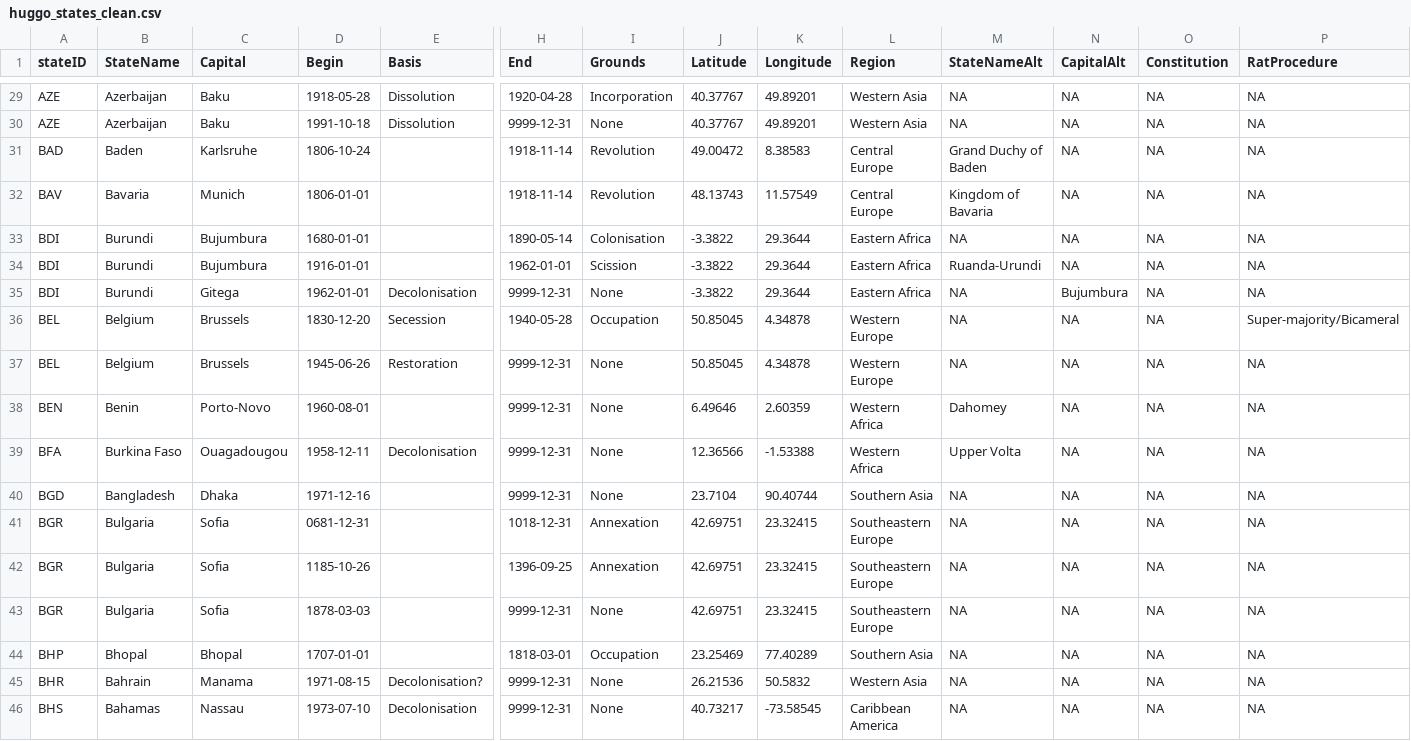
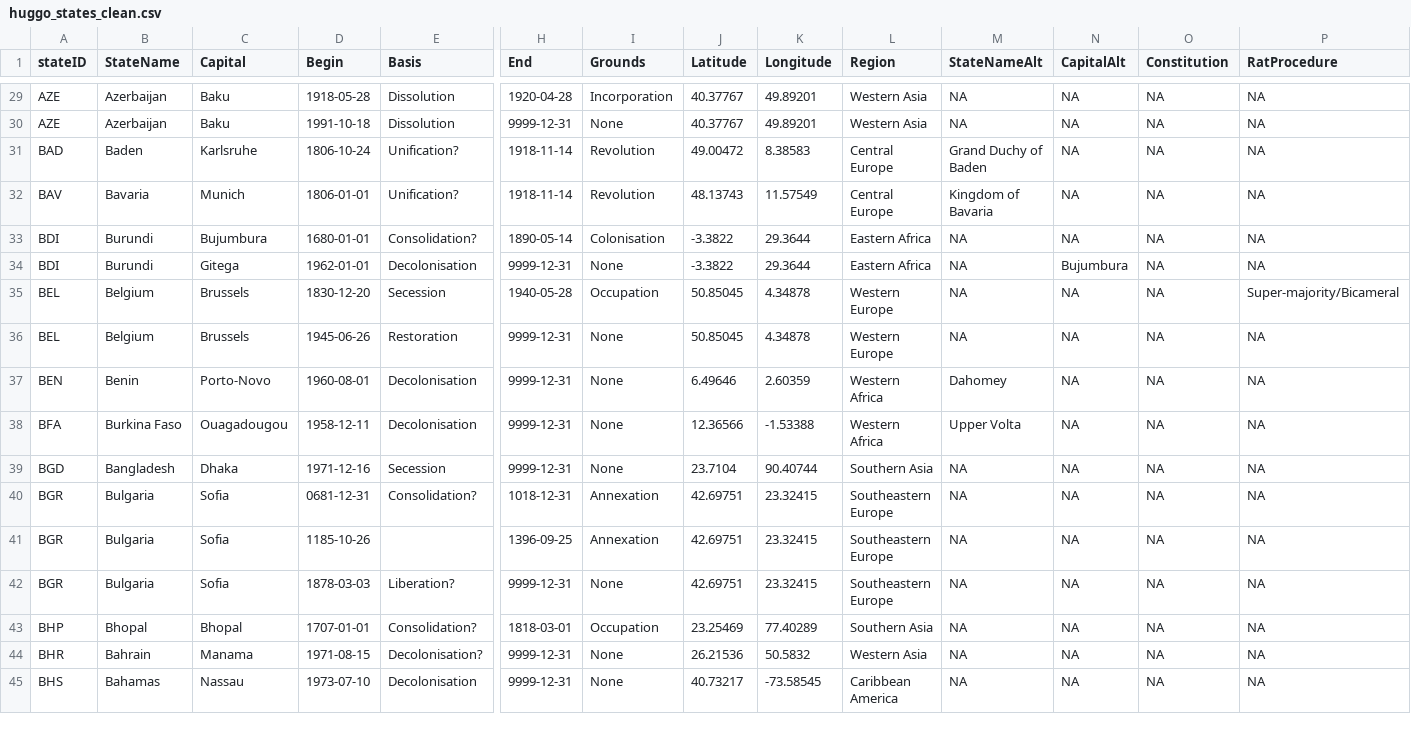
Before and after one commit to globalgov/manystates, a CSV file: data-raw/states/HUGGO/huggo_states_clean.csv, drawn as a sheet; only a part is shown, gaps mark what is left out; removed rows and columns are numbered as before the commit, all else as after; rows hold the shown columns only; the diff covers the shown part only; the diff names each change by its address in the sheet, - before the commit and + after, or states it on an @@ line.

Commit message:
Added some Basis and Grounds codes for A-B

```diff
--- a/data-raw/states/HUGGO/huggo_states_clean.csv
+++ b/data-raw/states/HUGGO/huggo_states_clean.csv
-E31:E32 (Basis): (empty)
+E31:E32 (Basis): Unification?
-E33 (Basis): (empty)
+E33 (Basis): Consolidation?
-row 34: BDI | Burundi | Bujumbura | 1916-01-01 |  | 1962-01-01 | Scission | -3.3822 | 29.3644 | Eastern Africa | Ruanda-Urundi | NA | NA | NA
-E37 (Basis): (empty)
+E37 (Basis): Decolonisation
-E39 (Basis): (empty)
+E39 (Basis): Secession
-E40 (Basis): (empty)
+E40 (Basis): Consolidation?
-E42 (Basis): (empty)
+E42 (Basis): Liberation?
-E43 (Basis): (empty)
+E43 (Basis): Consolidation?
```
Also changed, not shown: 37 edited cells elsewhere in this file.
